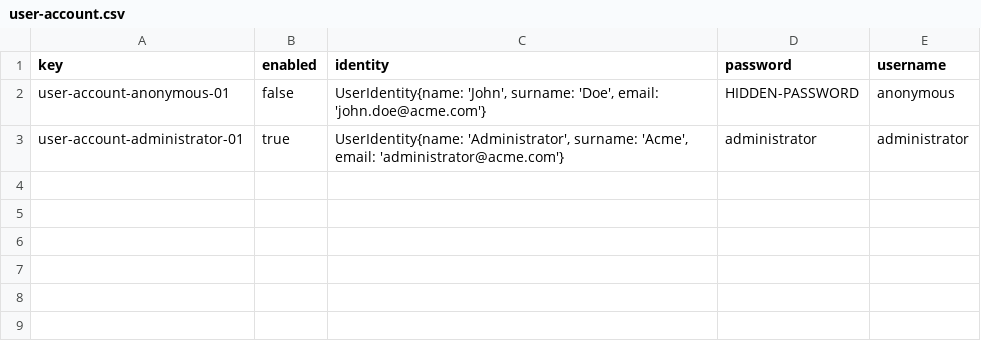
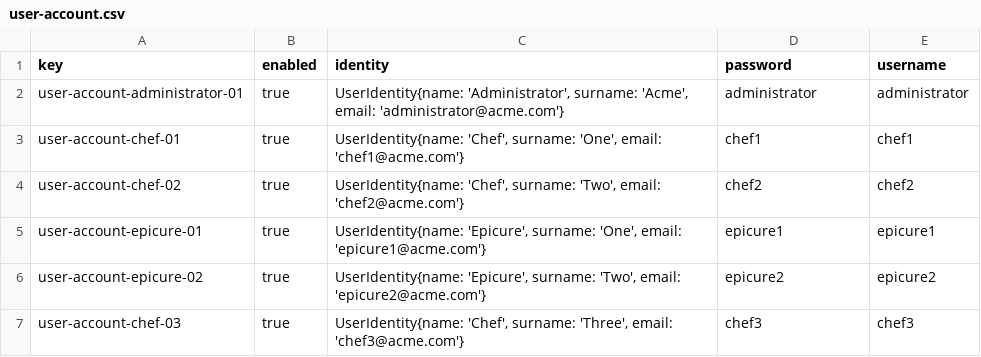
Before and after one commit to frabotrom/Acme-Recipes, a CSV file: src/main/webapp/WEB-INF/resources/initial-data/user-account.csv, drawn as a sheet.

```diff
--- a/src/main/webapp/WEB-INF/resources/initial-data/user-account.csv
+++ b/src/main/webapp/WEB-INF/resources/initial-data/user-account.csv
@@ -1,3 +1,7 @@
 key,enabled,identity,password,username
-user-account-anonymous-01,false,"UserIdentity{name: 'John', surname: 'Doe', email: 'john.doe@acme.com'}",HIDDEN-PASSWORD,anonymous
 user-account-administrator-01,true,"UserIdentity{name: 'Administrator', surname: 'Acme', email: 'administrator@acme.com'}",administrator,administrator
+user-account-chef-01,true,"UserIdentity{name: 'Chef', surname: 'One', email: 'chef1@acme.com'}",chef1,chef1
+user-account-chef-02,true,"UserIdentity{name: 'Chef', surname: 'Two', email: 'chef2@acme.com'}",chef2,chef2
+user-account-epicure-01,true,"UserIdentity{name: 'Epicure', surname: 'One', email: 'epicure1@acme.com'}",epicure1,epicure1
+user-account-epicure-02,true,"UserIdentity{name: 'Epicure', surname: 'Two', email: 'epicure2@acme.com'}",epicure2,epicure2
+user-account-chef-03,true,"UserIdentity{name: 'Chef', surname: 'Three', email: 'chef3@acme.com'}",chef3,chef3
```
Also changed, not shown: 2 other files.
